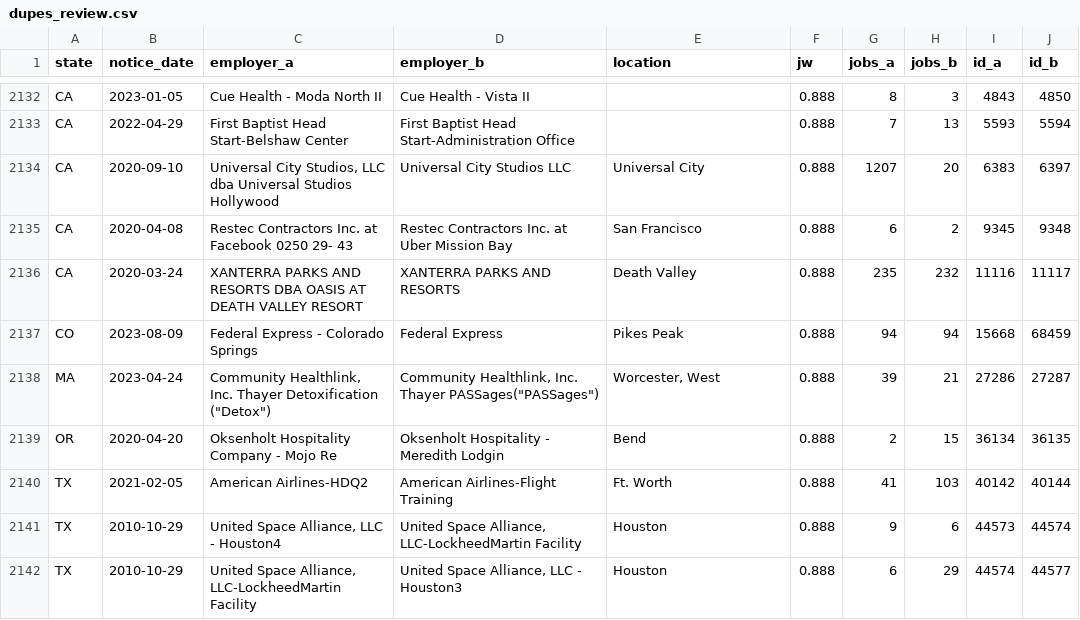
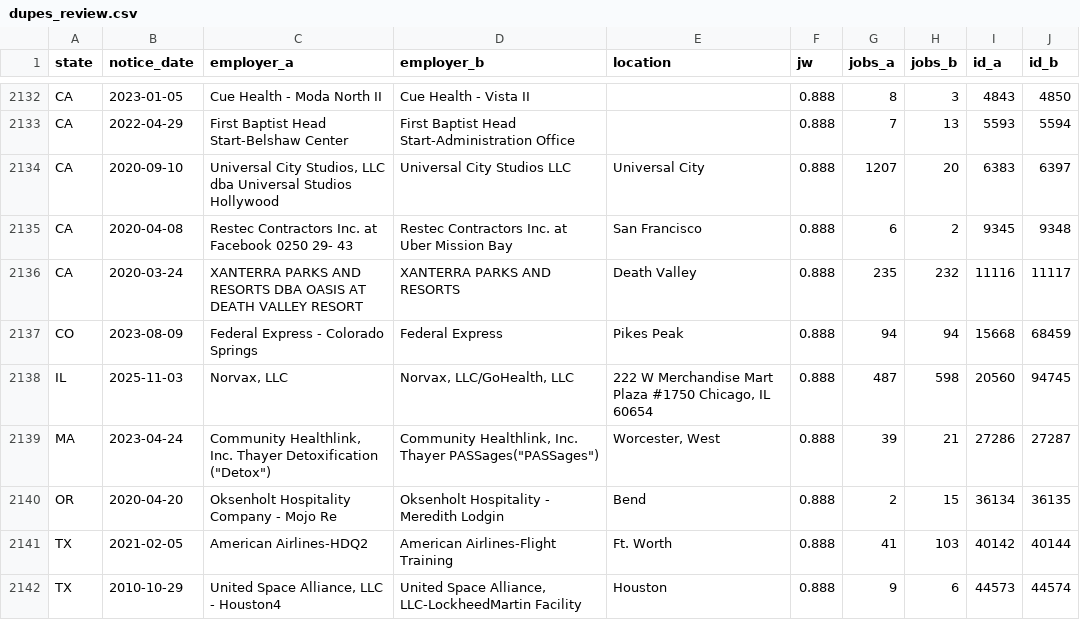
Before and after one commit to bchaps1999/warn-notice-register, a CSV file: data/health/dupes_review.csv, drawn as a sheet; only a part is shown, gaps mark what is left out; the shorter side is filled out with more unchanged rows; the diff names each change by its address in the sheet, - before the commit and + after, or states it on an @@ line.

```diff
--- a/data/health/dupes_review.csv
+++ b/data/health/dupes_review.csv
+row 2138: IL | 2025-11-03 | Norvax, LLC | Norvax, LLC/GoHealth, LLC | 222 W Merchandise Mart Plaza #1750 Chicago, IL 60654 | 0.888 | 487 | 598 | 20560 | 94745
```
Also changed, not shown: 6 other files.
